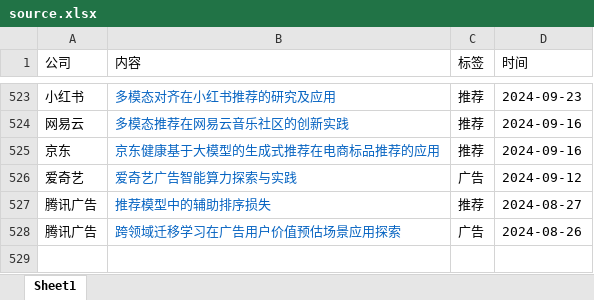
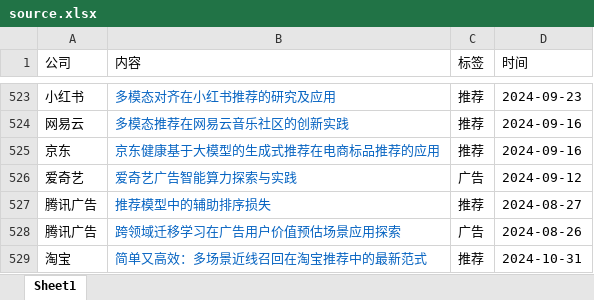
Before and after one commit to Doragd/Algorithm-Practice-in-Industry, an Excel workbook: source.xlsx, sheet Sheet1, drawn as a sheet; only a part is shown, gaps mark what is left out; values as stored, in another font and other column widths than the file's, no borders; the diff names each change by its address in the sheet, - before the commit and + after, or states it on an @@ line.

```diff
--- a/source.xlsx (sheet Sheet1)
+++ b/source.xlsx (sheet Sheet1)
+row 529: 淘宝 | 简单又高效：多场景近线召回在淘宝推荐中的最新范式 | 推荐 | 2024-10-31
```
Also changed, not shown: 1 other file.
